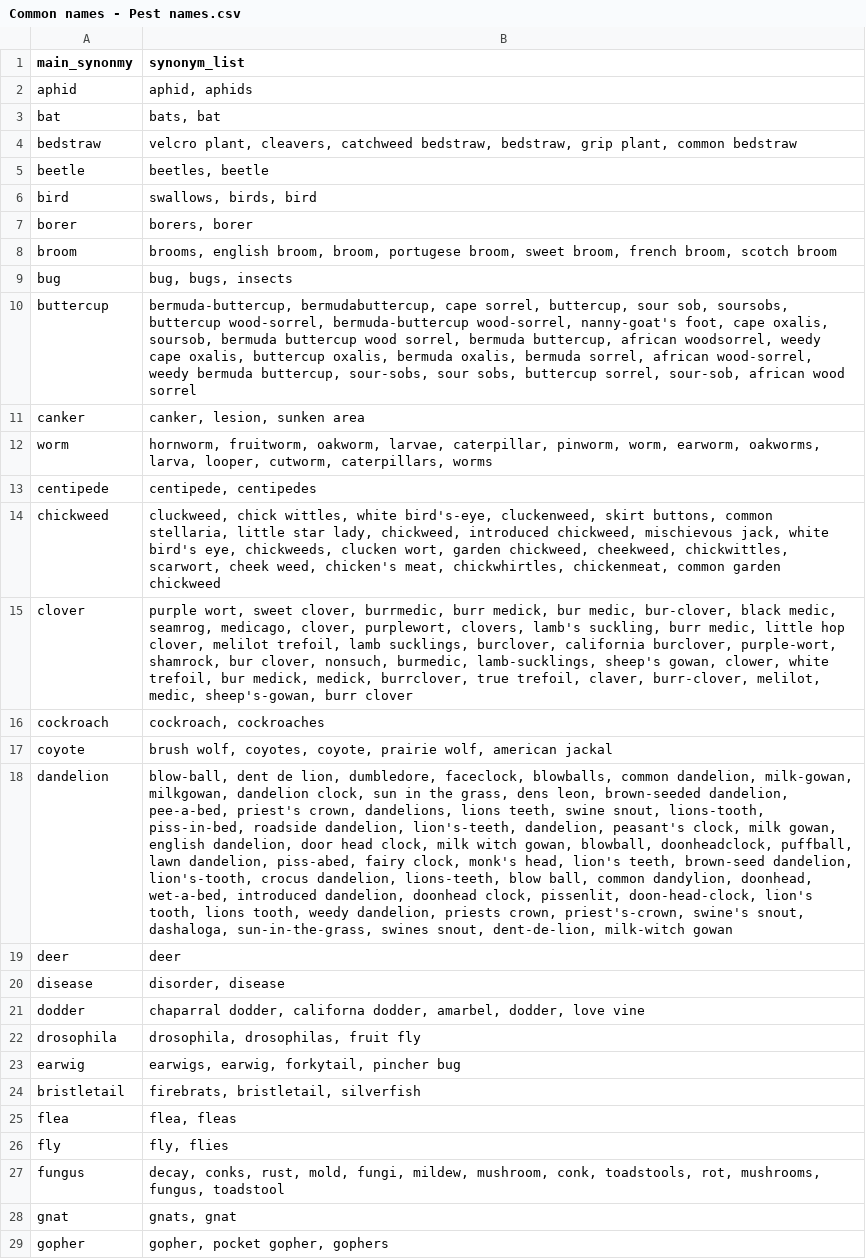
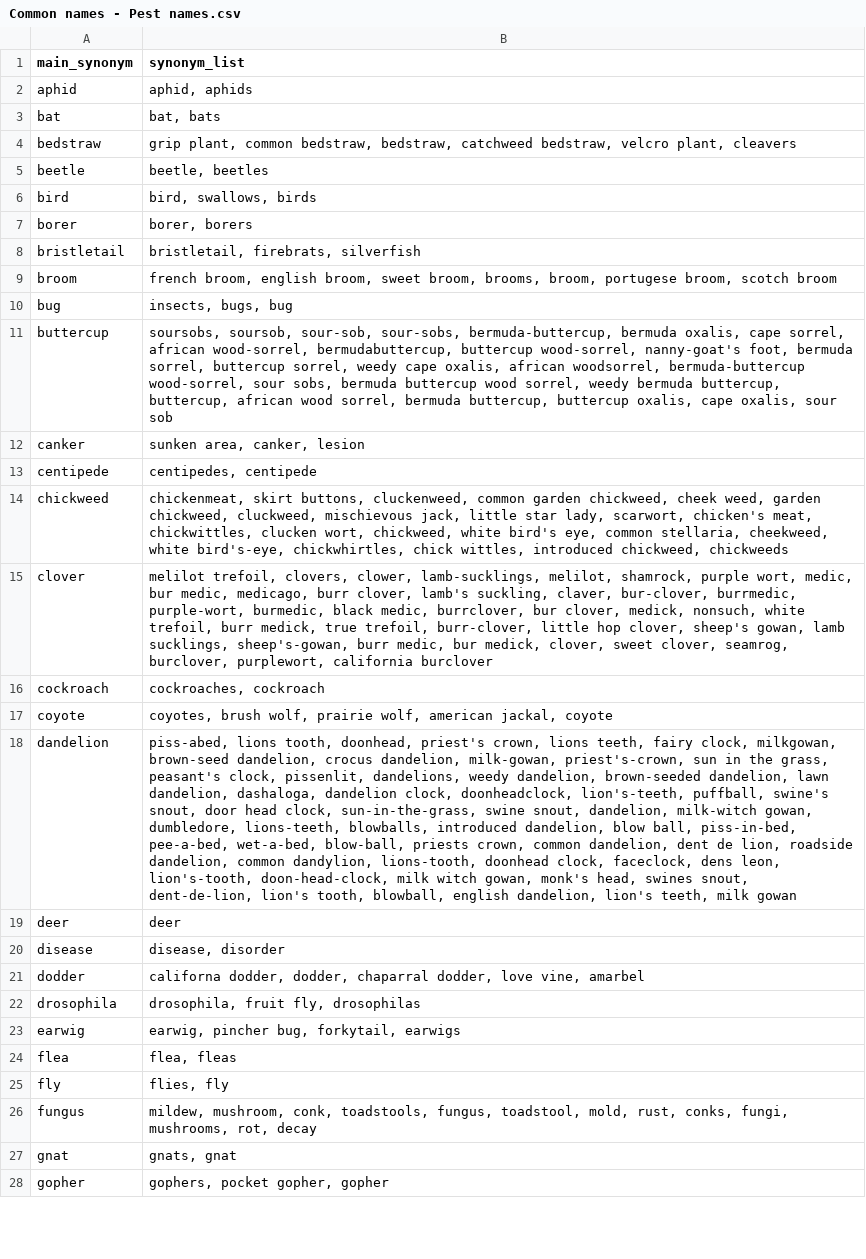
Before and after one commit to biddy1618/askchatbot, a CSV file: actions/es/scripts/synonym_list/transformed/Common names - Pest names.csv, drawn as a sheet; only a part is shown; removed rows and columns are numbered as before the commit, all else as after; the diff covers the shown part only; the diff names each change by its address in the sheet, - before the commit and + after, or states it on an @@ line.

Commit message:
Major - synonym replacement implemented for plants

```diff
--- a/actions/es/scripts/synonym_list/transformed/Common names - Pest names.csv
+++ b/actions/es/scripts/synonym_list/transformed/Common names - Pest names.csv
-A1: main_synonmy
+A1: main_synonym
-B3 (synonym_list): bats, bat
+B3 (synonym_list): bat, bats
-B4 (synonym_list): velcro plant, cleavers, catchweed bedstraw, bedstraw, grip plant, common bedstraw
+B4 (synonym_list): grip plant, common bedstraw, bedstraw, catchweed bedstraw, velcro plant, cleavers
-B5 (synonym_list): beetles, beetle
+B5 (synonym_list): beetle, beetles
-B6 (synonym_list): swallows, birds, bird
+B6 (synonym_list): bird, swallows, birds
-B7 (synonym_list): borers, borer
+B7 (synonym_list): borer, borers
+row 8: bristletail | bristletail, firebrats, silverfish
-B9 (synonym_list): brooms, english broom, broom, portugese broom, sweet broom, french broom, scotch…
+B9 (synonym_list): french broom, english broom, sweet broom, brooms, broom, portugese broom, scotch…
-B10 (synonym_list): bug, bugs, insects
+B10 (synonym_list): insects, bugs, bug
-B11 (synonym_list): bermuda-buttercup, bermudabuttercup, cape sorrel, buttercup, sour sob, soursobs, buttercup wood-sorrel, bermuda-buttercup wood-sorrel, nanny-goat's foot, cape oxalis, soursob, bermuda buttercup wood sorrel, bermuda buttercup, african woodsorrel, weedy cape oxalis, buttercup oxalis, bermuda oxalis, bermuda sorrel, african wood-sorrel, weedy bermuda buttercup, sour-sobs, sour sobs, buttercup sorrel, sour-sob, african wood sorrel
+B11 (synonym_list): soursobs, soursob, sour-sob, sour-sobs, bermuda-buttercup, bermuda oxalis, cape sorrel, african wood-sorrel, bermudabuttercup, buttercup wood-sorrel, nanny-goat's foot, bermuda sorrel, buttercup sorrel, weedy cape oxalis, african woodsorrel, bermuda-buttercup wood-sorrel, sour sobs, bermuda buttercup wood sorrel, weedy bermuda buttercup, buttercup, african wood sorrel, bermuda buttercup, buttercup oxalis, cape oxalis, sour sob
-B12 (synonym_list): canker, lesion, sunken area
+B12 (synonym_list): sunken area, canker, lesion
-row 12: worm | hornworm, fruitworm, oakworm, larvae, caterpillar, pinworm, worm, earworm, oakworms, larva, looper, cutworm, caterpillars, worms
-B13 (synonym_list): centipede, centipedes
+B13 (synonym_list): centipedes, centipede
-B14 (synonym_list): cluckweed, chick wittles, white bird's-eye, cluckenweed, skirt buttons, common stellaria, little star lady, chickweed, introduced chickweed, mischievous jack, white bird's eye, chickweeds, clucken wort, garden chickweed, cheekweed, chickwittles, scarwort, cheek weed, chicken's meat, chickwhirtles, chickenmeat, common garden chickweed
+B14 (synonym_list): chickenmeat, skirt buttons, cluckenweed, common garden chickweed, cheek weed, garden chickweed, cluckweed, mischievous jack, little star lady, scarwort, chicken's meat, chickwittles, clucken wort, chickweed, white bird's eye, common stellaria, cheekweed, white bird's-eye, chickwhirtles, chick wittles, introduced chickweed, chickweeds
-B15 (synonym_list): purple wort, sweet clover, burrmedic, burr medick, bur medic, bur-clover, black medic, seamrog, medicago, clover, purplewort, clovers, lamb's suckling, burr medic, little hop clover, melilot trefoil, lamb sucklings, burclover, california burclover, purple-wort, shamrock, bur clover, nonsuch, burmedic, lamb-sucklings, sheep's gowan, clower, white trefoil, bur medick, medick, burrclover, true trefoil, claver, burr-clover, melilot, medic, sheep's-gowan, burr clover
+B15 (synonym_list): melilot trefoil, clovers, clower, lamb-sucklings, melilot, shamrock, purple wort, medic, bur medic, medicago, burr clover, lamb's suckling, claver, bur-clover, burrmedic, purple-wort, burmedic, black medic, burrclover, bur clover, medick, nonsuch, white trefoil, burr medick, true trefoil, burr-clover, little hop clover, sheep's gowan, lamb sucklings, sheep's-gowan, burr medic, bur medick, clover, sweet clover, seamrog, burclover, purplewort, california burclover
-B16 (synonym_list): cockroach, cockroaches
+B16 (synonym_list): cockroaches, cockroach
-B17 (synonym_list): brush wolf, coyotes, coyote, prairie wolf, american jackal
+B17 (synonym_list): coyotes, brush wolf, prairie wolf, american jackal, coyote
-B18 (synonym_list): blow-ball, dent de lion, dumbledore, faceclock, blowballs, common dandelion, milk-gowan, milkgowan, dandelion clock, sun in the grass, dens leon, brown-seeded dandelion, pee-a-bed, priest's crown, dandelions, lions teeth, swine snout, lions-tooth, piss-in-bed, roadside dandelion, lion's-teeth, dandelion, peasant's clock, milk gowan, english dandelion, door head clock, milk witch gowan, blowball, doonheadclock, puffball, lawn dandelion, piss-abed, fairy clock, monk's head, lion's teeth, brown-seed dandelion, lion's-tooth, crocus dandelion, lions-teeth, blow ball, common dandylion, doonhead, wet-a-bed, introduced dandelion, doonhead clock, pissenlit, doon-head-clock, lion's tooth, lions tooth, weedy dandelion, priests crown, priest's-crown, swine's snout, dashaloga, sun-in-the-grass, swines snout, dent-de-lion, milk-witch gowan
+B18 (synonym_list): piss-abed, lions tooth, doonhead, priest's crown, lions teeth, fairy clock, milkgowan, brown-seed dandelion, crocus dandelion, milk-gowan, priest's-crown, sun in the grass, peasant's clock, pissenlit, dandelions, weedy dandelion, brown-seeded dandelion, lawn dandelion, dashaloga, dandelion clock, doonheadclock, lion's-teeth, puffball, swine's snout, door head clock, sun-in-the-grass, swine snout, dandelion, milk-witch gowan, dumbledore, lions-teeth, blowballs, introduced dandelion, blow ball, piss-in-bed, pee-a-bed, wet-a-bed, blow-ball, priests crown, common dandelion, dent de lion, roadside dandelion, common dandylion, lions-tooth, doonhead clock, faceclock, dens leon, lion's-tooth, doon-head-clock, milk witch gowan, monk's head, swines snout, dent-de-lion, lion's tooth, blowball, english dandelion, lion's teeth, milk gowan
-B20 (synonym_list): disorder, disease
+B20 (synonym_list): disease, disorder
-B21 (synonym_list): chaparral dodder, californa dodder, amarbel, dodder, love vine
+B21 (synonym_list): californa dodder, dodder, chaparral dodder, love vine, amarbel
-B22 (synonym_list): drosophila, drosophilas, fruit fly
+B22 (synonym_list): drosophila, fruit fly, drosophilas
-B23 (synonym_list): earwigs, earwig, forkytail, pincher bug
+B23 (synonym_list): earwig, pincher bug, forkytail, earwigs
-row 24: bristletail | firebrats, bristletail, silverfish
-B25 (synonym_list): fly, flies
+B25 (synonym_list): flies, fly
-B26 (synonym_list): decay, conks, rust, mold, fungi, mildew, mushroom, conk, toadstools, rot, mushrooms, fungus, toadstool
+B26 (synonym_list): mildew, mushroom, conk, toadstools, fungus, toadstool, mold, rust, conks, fungi, mushrooms, rot, decay
-B28 (synonym_list): gopher, pocket gopher, gophers
+B28 (synonym_list): gophers, pocket gopher, gopher
```
Also changed, not shown: 2 added rows, 1 removed row and 38 edited cells elsewhere in this file, 6 other files.
